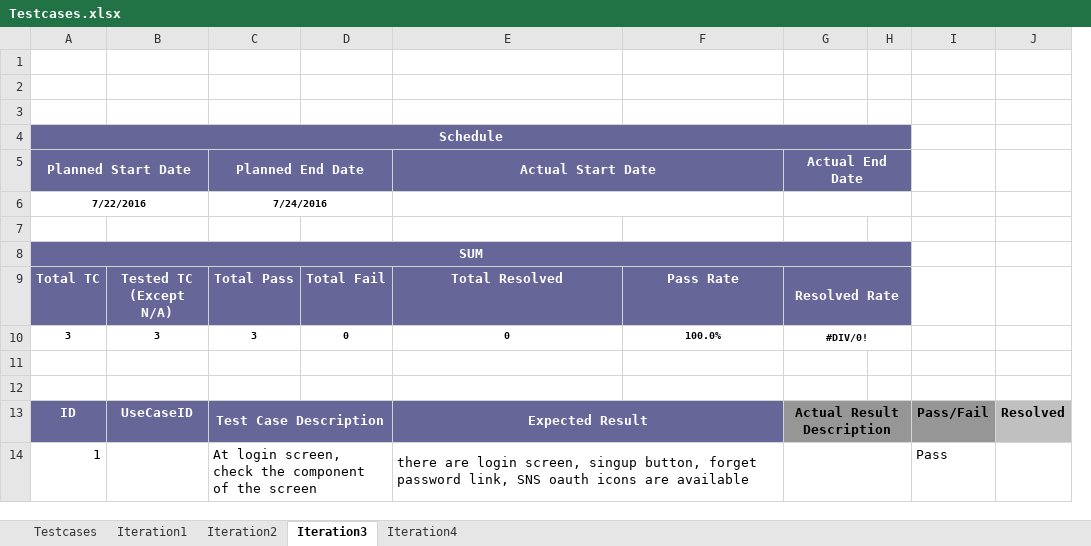
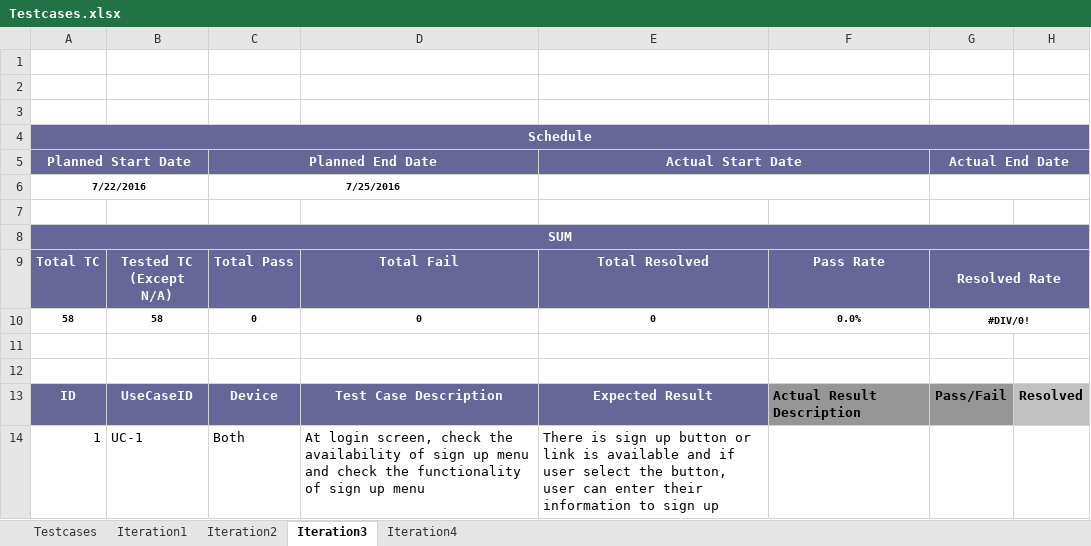
Before and after one commit to HassanNahhal/capstone, an Excel workbook: doc/Testcases.xlsx, sheet Iteration3, drawn as a sheet; only a part is shown; values as stored, in another font and other column widths than the file's, no borders; conditional formats not drawn; removed rows and columns are numbered as before the commit, all else as after; ↵ is a line break in a cell; the diff covers the shown part only; the diff names each change by its address in the sheet, - before the commit and + after, or states it on an @@ line.

Commit message:
update test plan

```diff
--- a/doc/Testcases.xlsx (sheet Iteration3)
+++ b/doc/Testcases.xlsx (sheet Iteration3)
-column B, row 9: Tested TC ↵ (Except N/A); row 13: UseCaseID
+column B, row 9: Tested TC ↵ (Except N/A); rows 13-14: UseCaseID | UC-1
-column D, row 9: Total Fail
+column D, row 9: Total Fail; rows 13-14: Test Case Description | At login screen, check the availability of sign up menu and check the functionality of sign up menu
-column H, empty
-column I, rows 13-14: Pass/Fail | Pass
-A4:H4 merged
+A4:H4 merged
-H4:H5 fill: none
+H4:H5 fill: #666699
-G5:H5 merged
+G5:H5 merged
-C6 (Planned End Date): 7/24/2016
+C6 (Planned End Date): 7/25/2016
-G6:H6 merged
+G6:H6 merged
-A8:H8 merged
+A8:H8 merged
-H8:H9 fill: none
+H8:H9 fill: #666699
-G9:H9 merged
+G9:H9 merged
-row 10: 3 | 3 | 3 | 0 | 0 | 100.0% | #DIV/0!
+row 10: 58 | 58 | 0 | 0 | 0 | 0.0% | #DIV/0!
-C13 (Planned End Date): Test Case Description
+C13 (Planned End Date): Device
-C13:D13 merged
-E13:F13 merged
-F13: (empty)
+F13: Actual Result Description
-F13 fill: #666699
+F13 fill: #969696
-G13 (Actual End Date): Actual Result Description
+G13 (Actual End Date): Pass/Fail
-G13:H13 merged
-C14 (Planned End Date): At login screen, check the component of the screen
+C14 (Planned End Date): Both
-C14:D14 merged
-E14 (Actual Start Date): there are login screen, singup button, forget password link, SNS oauth icons are available
+E14 (Actual Start Date): There is sign up button or link is available and if user select the button, user can enter their information to sign up
-E14:F14 merged
-G14:H14 merged
```
Also changed, not shown: 27 added rows, 8 edited cells and merged cells elsewhere in this sheet, sheet Iteration2, sheet Iteration4, sheet Iteration1, sheet Testcases, 2 other files.
